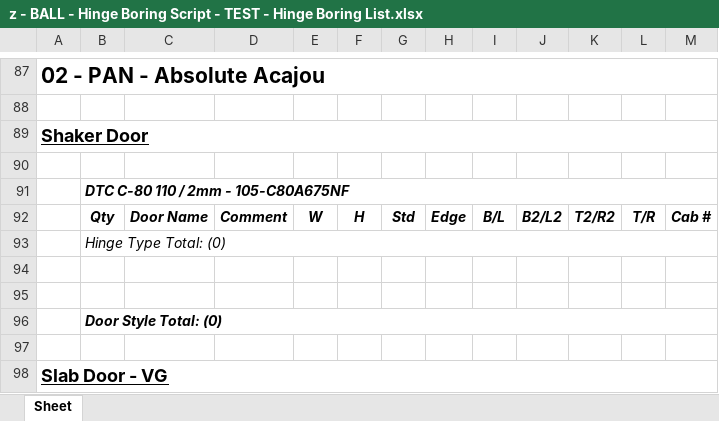
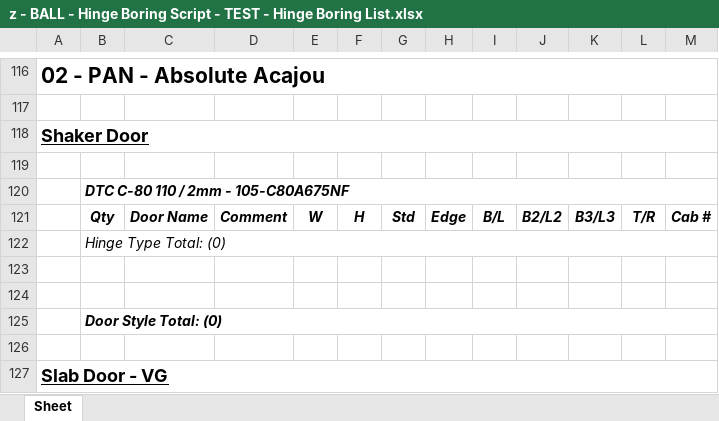
Before and after one commit to chrisba11/abodian_scripts, an Excel workbook: Test Folder/z - BALL - Hinge Boring Script - TEST/z - BALL - Hinge Boring Script - TEST - Hinge Boring List.xlsx, sheet Sheet, drawn as a sheet; only a part is shown, gaps mark what is left out; values as stored, in another font and other column widths than the file's, no borders; addresses are those after the commit; the diff covers the shown part only; the diff names each change by its address in the sheet, - before the commit and + after, or states it on an @@ line.

```diff
--- a/Test Folder/z - BALL - Hinge Boring Script - TEST/z - BALL - Hinge Boring Script - TEST - Hinge Boring List.xlsx (sheet Sheet)
+++ b/Test Folder/z - BALL - Hinge Boring Script - TEST/z - BALL - Hinge Boring Script - TEST - Hinge Boring List.xlsx (sheet Sheet)
-K121: T2/R2
+K121: B3/L3
```
Also changed, not shown: 29 added rows and 13 edited cells elsewhere in this sheet, 1 other file.
